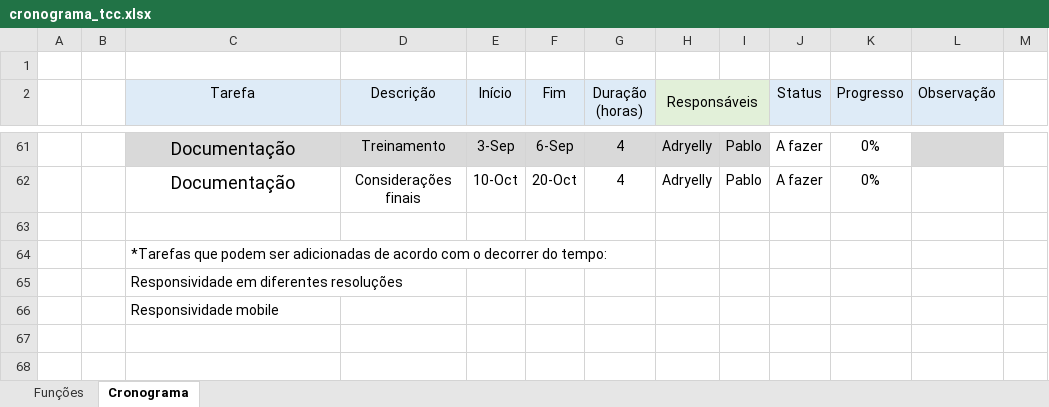
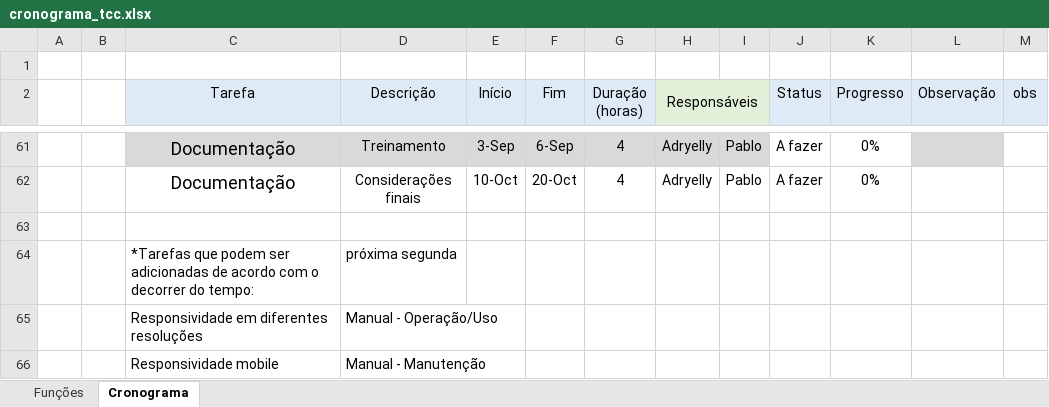
Before and after one commit to Bewwwy/TCC, an Excel workbook: Arquivos/cronograma_tcc.xlsx, sheet Cronograma, drawn as a sheet; only a part is shown, gaps mark what is left out; values as stored, in another font and other column widths than the file's, no borders; conditional formats not drawn; the diff covers the shown part only; the diff names each change by its address in the sheet, - before the commit and + after, or states it on an @@ line.

```diff
--- a/Arquivos/cronograma_tcc.xlsx (sheet Cronograma)
+++ b/Arquivos/cronograma_tcc.xlsx (sheet Cronograma)
-M2: (empty)
+M2: obs
-M2 fill: none
+M2 fill: #DEEBF7
-D64 (Descrição): (empty)
+D64 (Descrição): próxima segunda
-D65 (Descrição): (empty)
+D65 (Descrição): Manual - Operação/Uso
-D66 (Descrição): (empty)
+D66 (Descrição): Manual - Manutenção
```
Also changed, not shown: 3 added rows and 9 edited cells elsewhere in this sheet, 4 other files.
